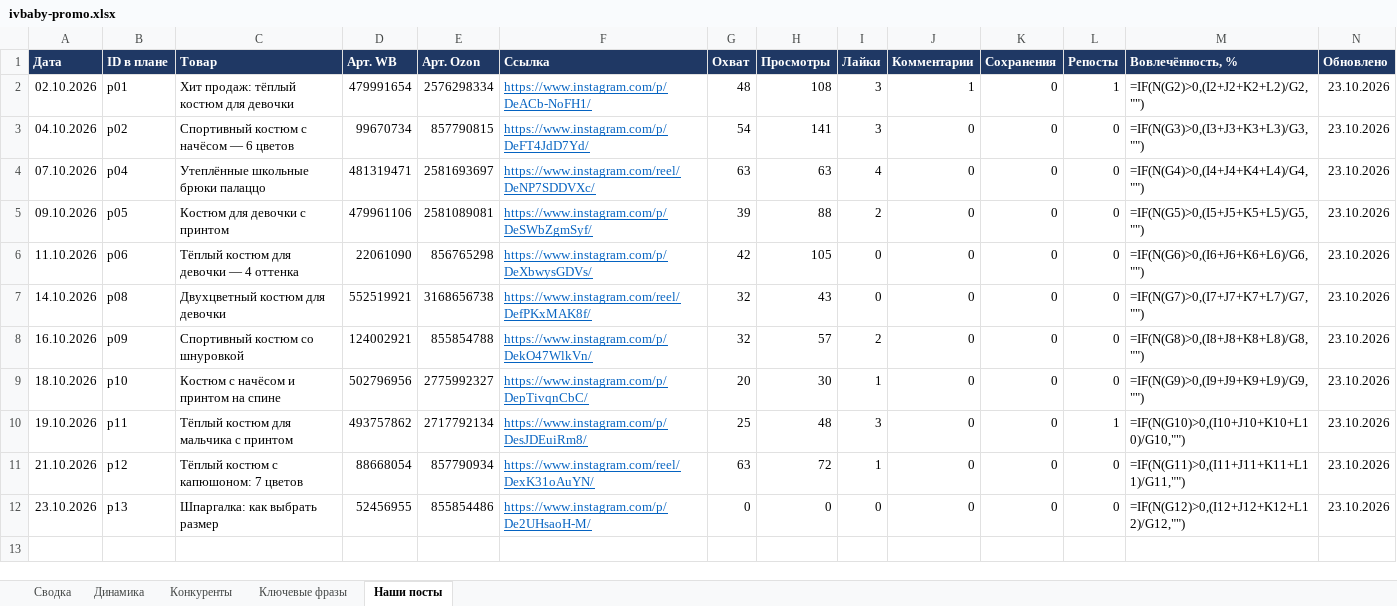
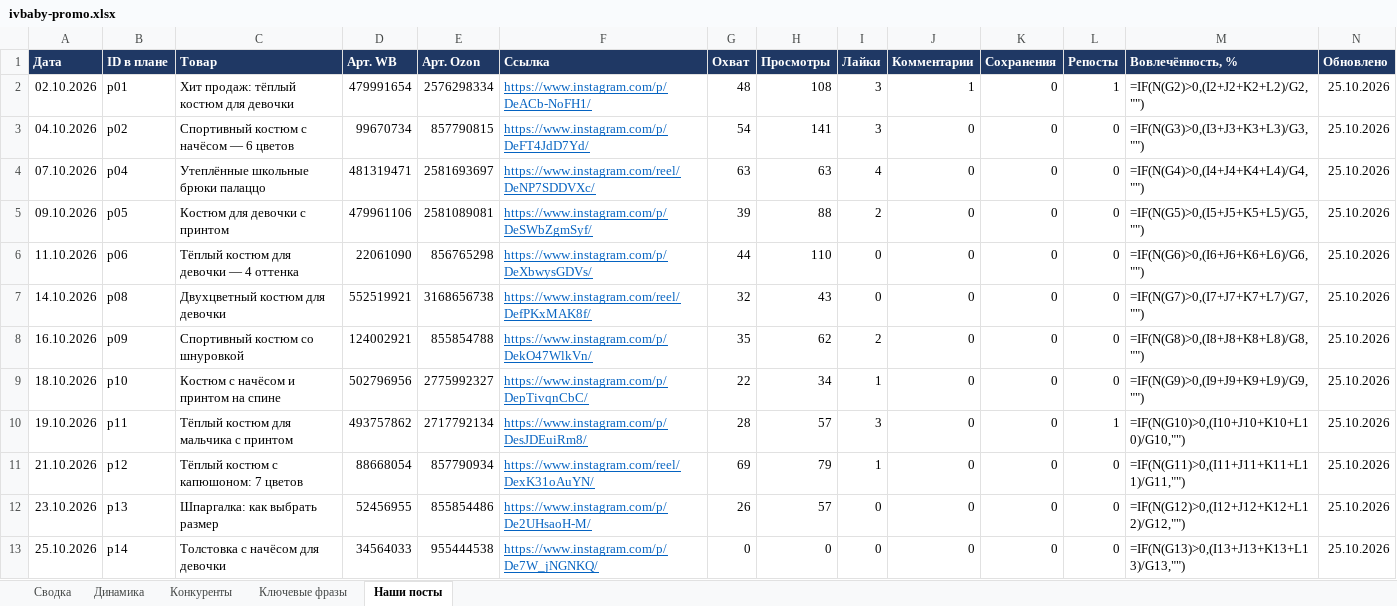
Before and after one commit to AnatolyM37/ivbaby-media, an Excel workbook: bot/ivbaby-promo.xlsx, sheet Наши посты, drawn as a sheet; values as stored, in another font and other column widths than the file's, no borders; formulas without a stored value are shown as written; the diff names each change by its address in the sheet, - before the commit and + after, or states it on an @@ line.

Commit message:
Посты Instagram и Telegram: 2026-10-25

```diff
--- a/bot/ivbaby-promo.xlsx (sheet Наши посты)
+++ b/bot/ivbaby-promo.xlsx (sheet Наши посты)
-N2:N12 (Обновлено): 23.10.2026
+N2:N12 (Обновлено): 25.10.2026
-G6 (Охват): 42
+G6 (Охват): 44
-H6 (Просмотры): 105
+H6 (Просмотры): 110
-G8 (Охват): 32
+G8 (Охват): 35
-H8 (Просмотры): 57
+H8 (Просмотры): 62
-G9 (Охват): 20
+G9 (Охват): 22
-H9 (Просмотры): 30
+H9 (Просмотры): 34
-G10 (Охват): 25
+G10 (Охват): 28
-H10 (Просмотры): 48
+H10 (Просмотры): 57
-G11 (Охват): 63
+G11 (Охват): 69
-H11 (Просмотры): 72
+H11 (Просмотры): 79
-G12 (Охват): 0
+G12 (Охват): 26
-H12 (Просмотры): 0
+H12 (Просмотры): 57
+row 13: 25.10.2026 | p14 | Толстовка с начёсом для девочки | 34564033 | 955444538 | https://www.instagram.com/p/De7W_jNGNKQ/ | 0 | 0 | 0 | 0 | 0 | 0 | =IF(N(G13)>0,(I13+J13+K13+L13)/G13,"") | 25.10.2026
```
Also changed, not shown: sheet Динамика, charts or pictures, 1 other file.
